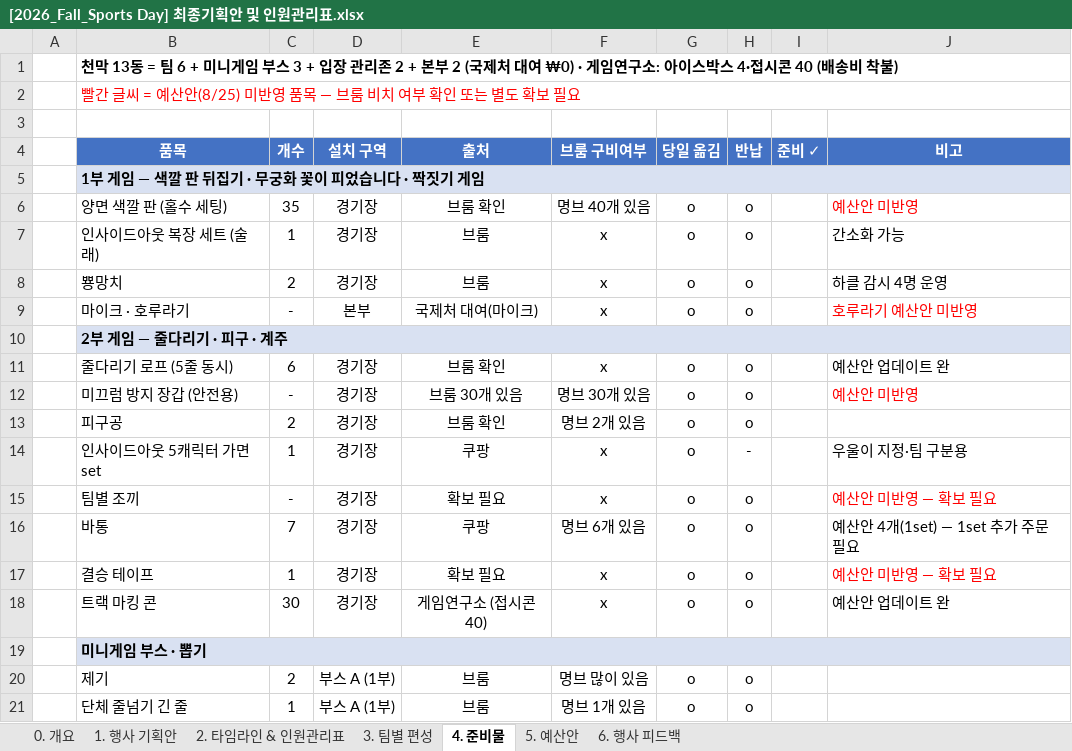
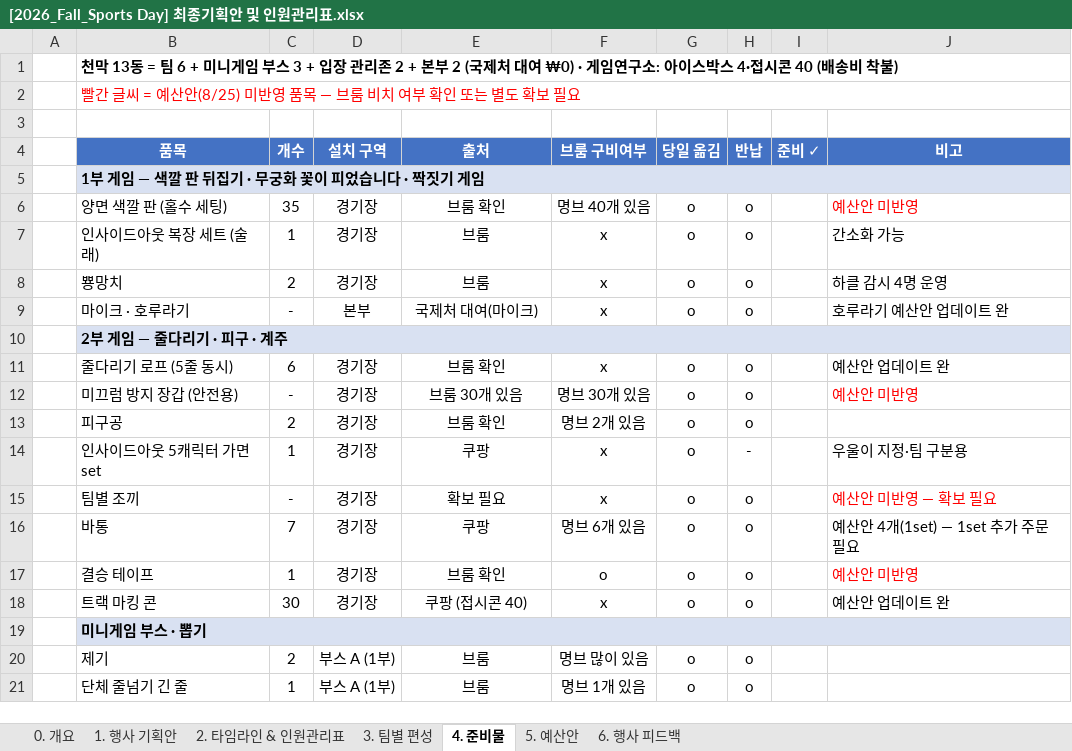
Before and after one commit to F10W3R-13/sportsday-hub, an Excel workbook: 26-2 Sports Day/[2026_Fall_Sports Day] 최종기획안 및 인원관리표.xlsx, sheet 4. 준비물, drawn as a sheet; only a part is shown; values as stored, in another font and other column widths than the file's, no borders; charts and pictures not drawn; the diff names each change by its address in the sheet, - before the commit and + after, or states it on an @@ line.

```diff
--- a/26-2 Sports Day/[2026_Fall_Sports Day] 최종기획안 및 인원관리표.xlsx (sheet 4. 준비물)
+++ b/26-2 Sports Day/[2026_Fall_Sports Day] 최종기획안 및 인원관리표.xlsx (sheet 4. 준비물)
-J9 (비고): 호루라기 예산안 미반영
+J9 (비고): 호루라기 예산안 업데이트 완
-J9 text colour: #FF0000
+J9 text colour: black
-E17 (출처): 확보 필요
+E17 (출처): 브룸 확인
-F17 (브룸 구비여부): x
+F17 (브룸 구비여부): o
-J17 (비고): 예산안 미반영 — 확보 필요
+J17 (비고): 예산안 미반영
-E18 (출처): 게임연구소 (접시콘 40)
+E18 (출처): 쿠팡 (접시콘 40)
```
Also changed, not shown: sheet 5. 예산안, sheet 3. 팀별 편성, formulas that keep their value, 26-2 Sports Day/26-2 Sports Day 기획 일정.xlsx, 26-2 Sports Day/교환담당팀/26-2 스포츠데이 수금부스용.xlsx, 2 other files.
